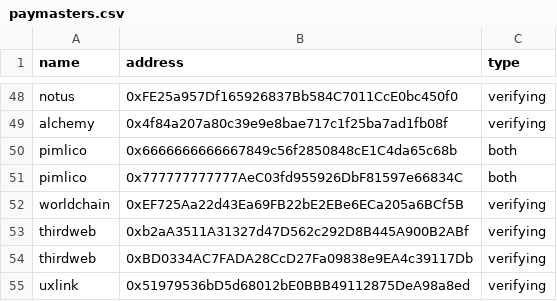
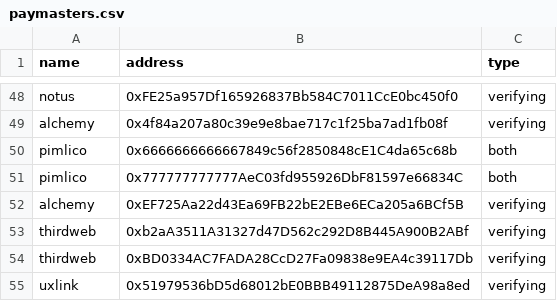
Before and after one commit to pimlicolabs/4337-stats, a CSV file: data/paymasters.csv, drawn as a sheet; only a part is shown, gaps mark what is left out.

```diff
--- a/data/paymasters.csv
+++ b/data/paymasters.csv
@@ -51,3 +51,3 @@ pimlico	0x6666666666667849c56f2850848cE1C4da65c68b	both
 pimlico	0x777777777777AeC03fd955926DbF81597e66834C	both
-worldchain	0xEF725Aa22d43Ea69FB22bE2EBe6ECa205a6BCf5B	verifying
+alchemy	0xEF725Aa22d43Ea69FB22bE2EBe6ECa205a6BCf5B	verifying
 thirdweb	0xb2aA3511A31327d47D562c292D8B445A900B2ABf	verifying
```
Also changed, not shown: data/bundlers.csv, 12 other files.
